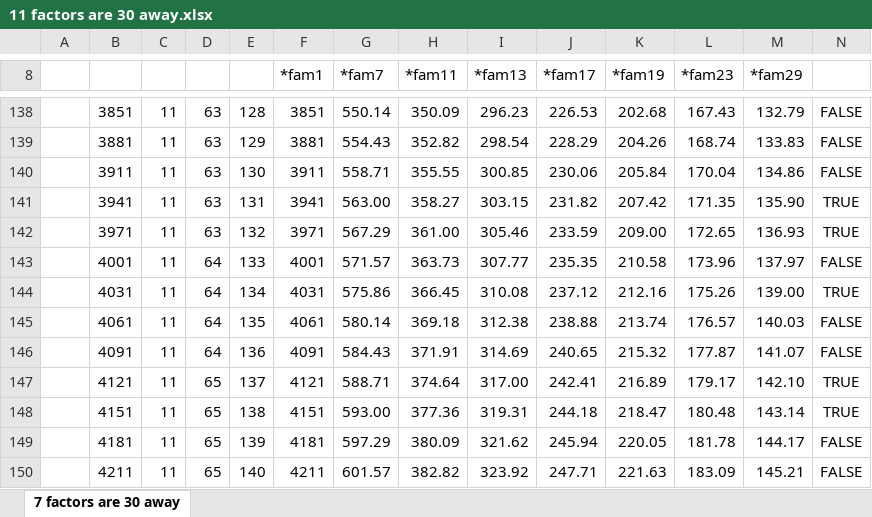
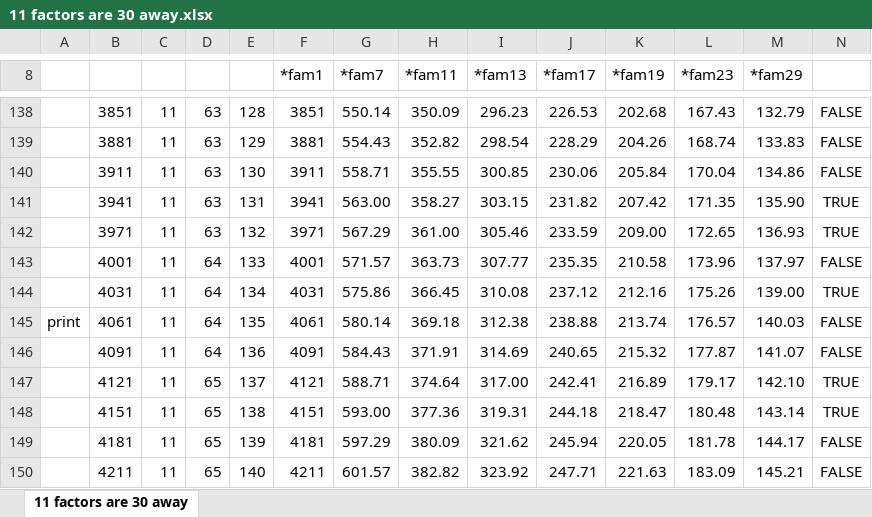
Before and after one commit to cashfields/TioCash, an Excel workbook: 99_just_another_30/11 factors are 30 away.xlsx, sheet 11 factors are 30 away, drawn as a sheet; only a part is shown, gaps mark what is left out; values as stored, in another font and other column widths than the file's, no borders; conditional formats not drawn; the diff names each change by its address in the sheet, - before the commit and + after, or states it on an @@ line.

Commit message:
just 30 away

```diff
--- a/99_just_another_30/11 factors are 30 away.xlsx (sheet 11 factors are 30 away)
+++ b/99_just_another_30/11 factors are 30 away.xlsx (sheet 11 factors are 30 away)
-sheet tab: 7 factors are 30 away
+sheet tab: 11 factors are 30 away
-A145: (empty)
+A145: print
```
Also changed, not shown: 99_just_another_30/7 factors are 30 away.xlsx, 12 other files.
